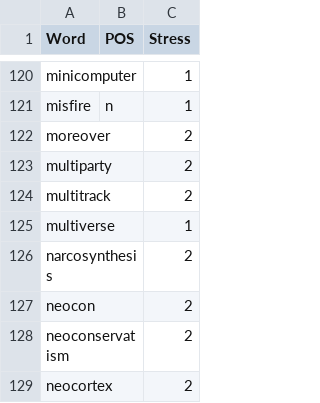
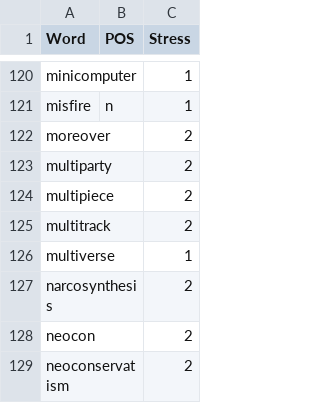
Before and after one commit to ChristianSi/lytspel, a CSV file: data/compound-stress.csv, drawn as a sheet; only a part is shown, gaps mark what is left out; the shorter side is filled out with more unchanged rows; the diff names each change by its address in the sheet, - before the commit and + after, or states it on an @@ line.

```diff
--- a/data/compound-stress.csv
+++ b/data/compound-stress.csv
+row 124: multipiece |  | 2
```
Also changed, not shown: data/compounds-manual.csv, data/custom.csv, 1 other file.
